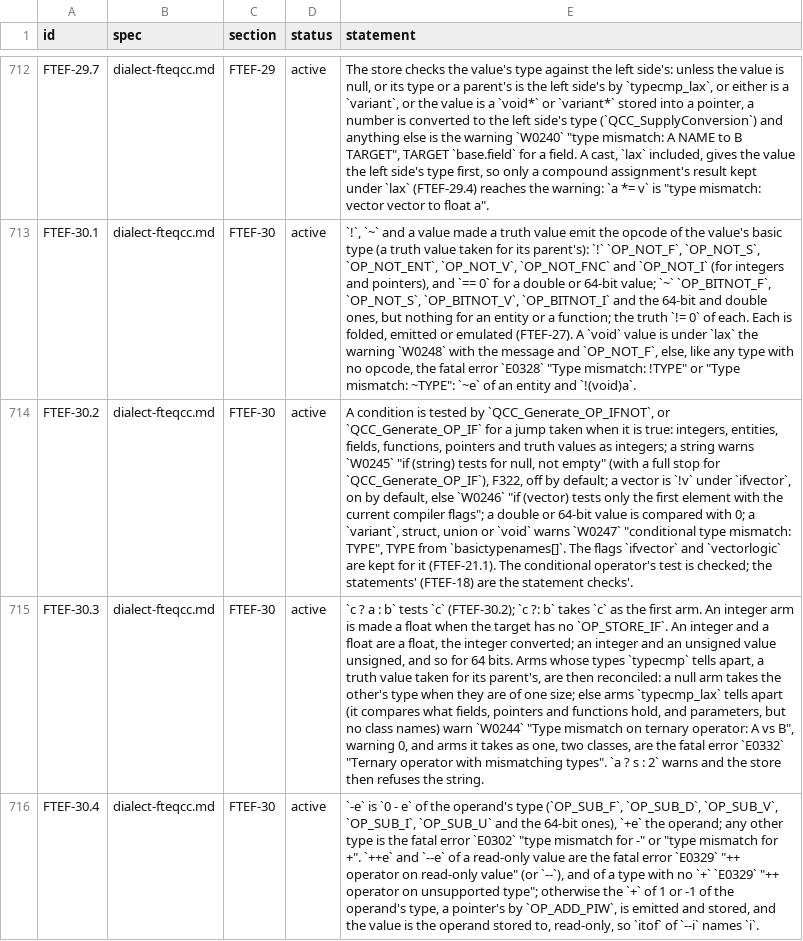
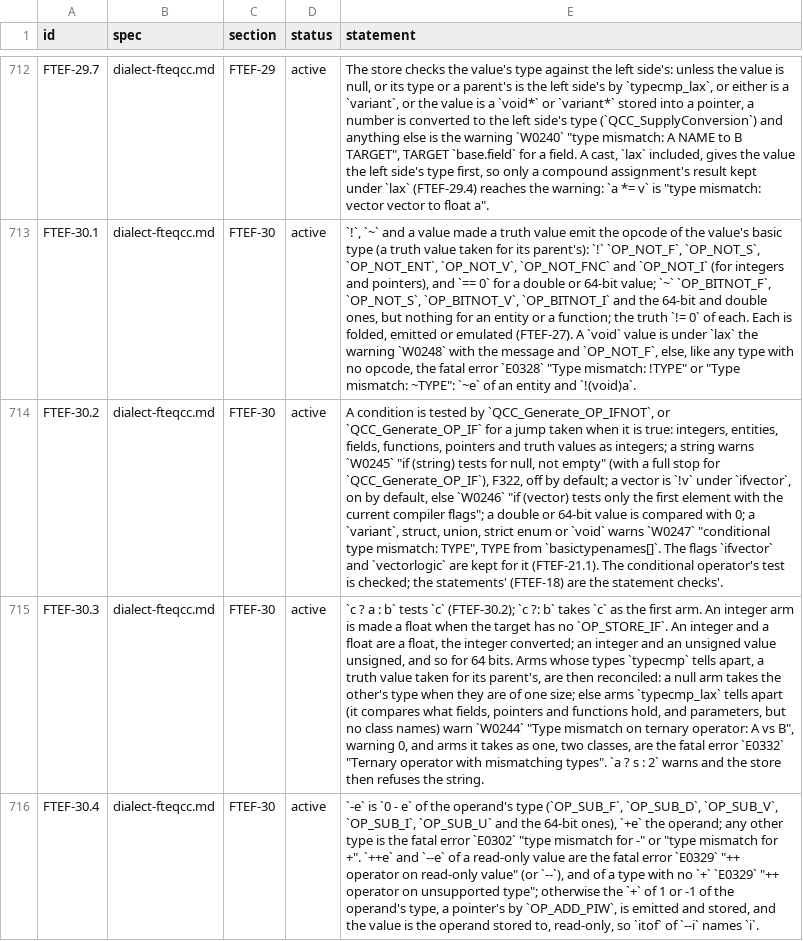
Before and after one commit to quakecstudio/editor, a TSV file: docs/spec/requirements.tsv, drawn as a sheet; only a part is shown, gaps mark what is left out; the diff covers the shown part only; the diff names each change by its address in the sheet, - before the commit and + after, or states it on an @@ line.

Commit message:
feat(sema): warn of strict enum items no switch case covers
A switch on a strict enum reads its base type for the opcode and the
equalities, refuses a plain value as a case (Needed enum), and warns of
each item no case covers. A strict enum's condition is a conditional
type mismatch.

```diff
--- a/docs/spec/requirements.tsv
+++ b/docs/spec/requirements.tsv
-E714 (statement): …`variant`, struct, union or `void`…
+E714 (statement): …`variant`, struct, union, strict enum or `void`…
```
Also changed, not shown: 1 added row and 1 edited cell elsewhere in this file, 11 other files.
